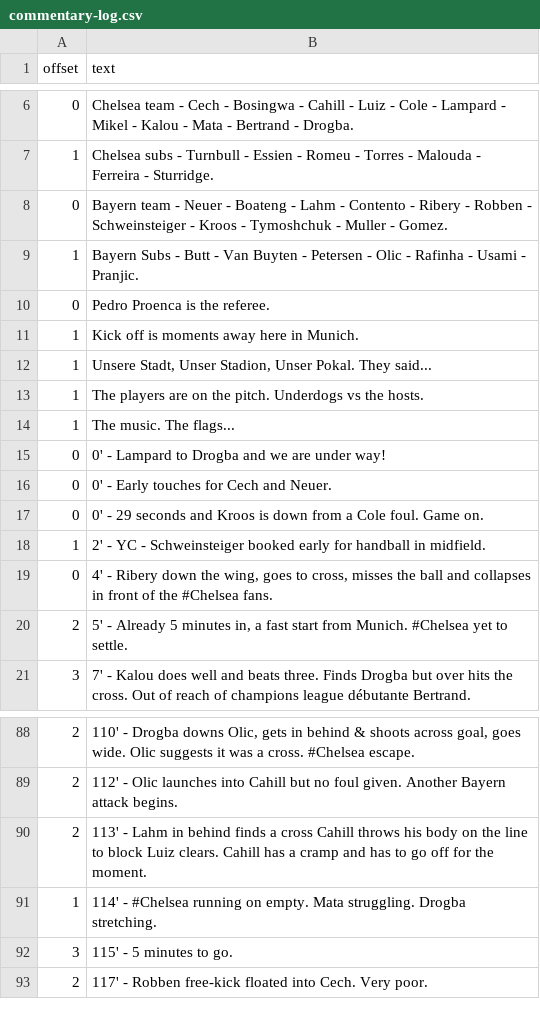
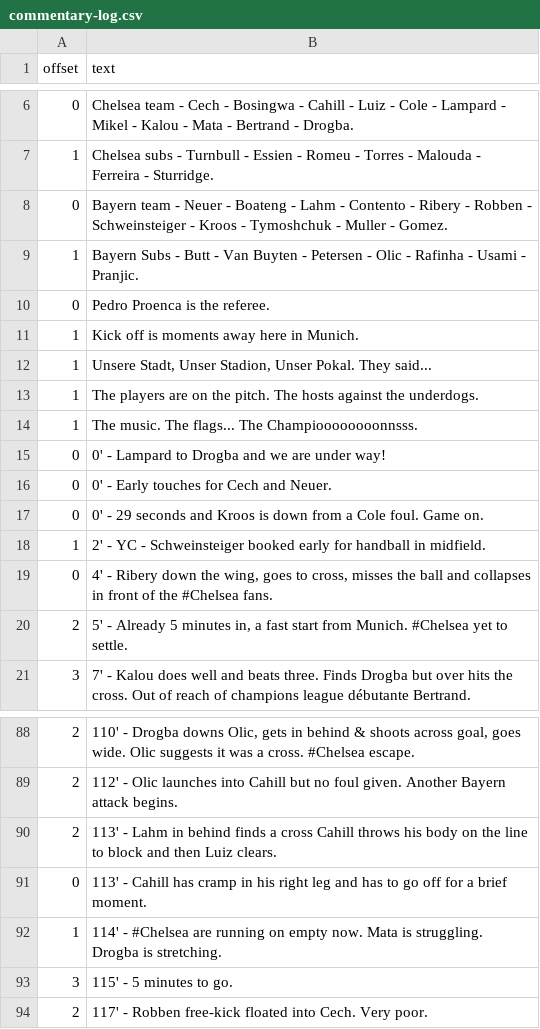
Before and after one commit to TheChelsOrg/19thMayBot, a CSV file: commentary-log.csv, drawn as a sheet; only a part is shown, gaps mark what is left out.

Commit message:
updated some wording and expanded detail

```diff
--- a/commentary-log.csv
+++ b/commentary-log.csv
@@ -12,4 +12,4 @@ offset,text
 1,"Unsere Stadt, Unser Stadion, Unser Pokal. They said..."
-1,"The players are on the pitch. Underdogs vs the hosts."
-1,"The music. The flags..."
+1,"The players are on the pitch. The hosts against the underdogs."
+1,"The music. The flags... The Champioooooooonnsss."
 0,"0' - Lampard to Drogba and we are under way!"
@@ -89,4 +89,5 @@ offset,text
 2,"112' - Olic launches into Cahill but no foul given. Another Bayern attack begins."
-2,"113' - Lahm in behind finds a cross Cahill throws his body on the line to block Luiz clears. Cahill has a cramp and has to go off for the moment."
-1,"114' - #Chelsea running on empty. Mata struggling. Drogba stretching."
+2,"113' - Lahm in behind finds a cross Cahill throws his body on the line to block and then Luiz clears."
+0,"113' - Cahill has cramp in his right leg and has to go off for a brief moment."
+1,"114' - #Chelsea are running on empty now. Mata is struggling. Drogba is stretching."
 3,"115' - 5 minutes to go."
```
